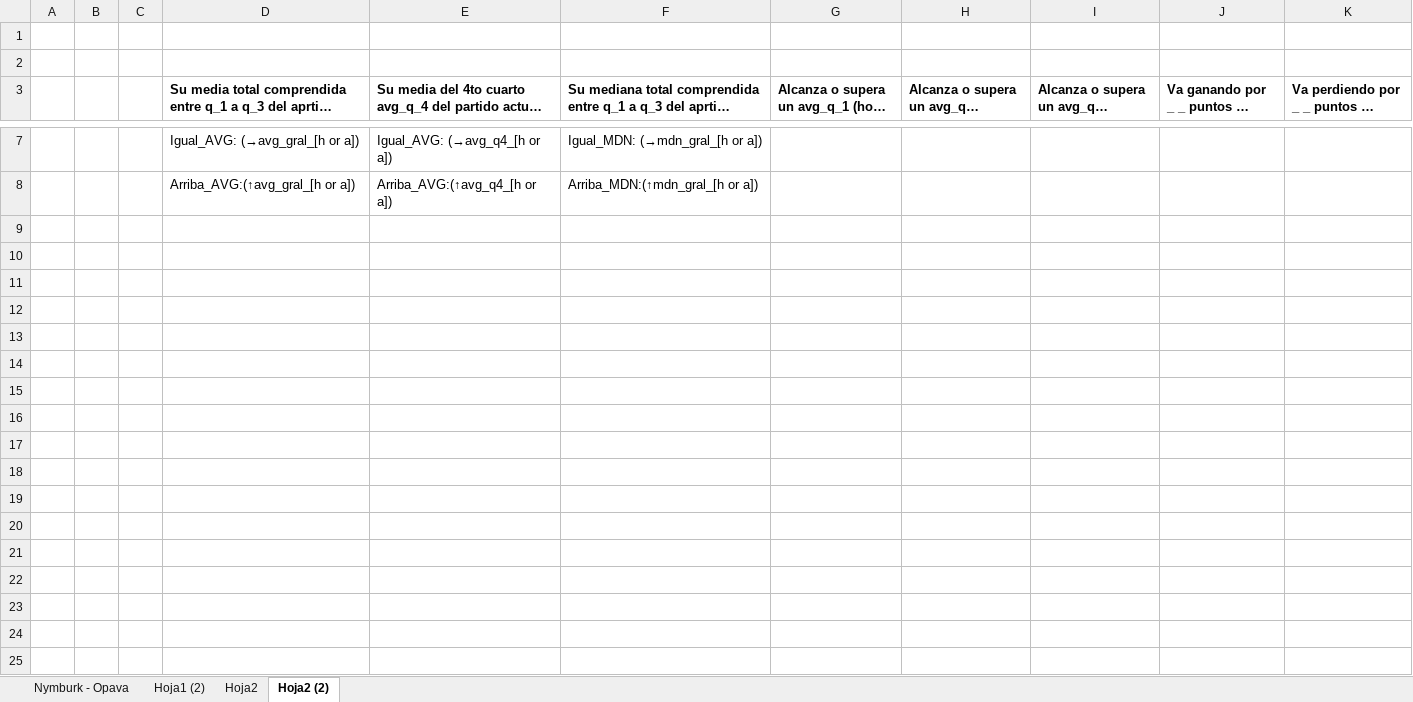
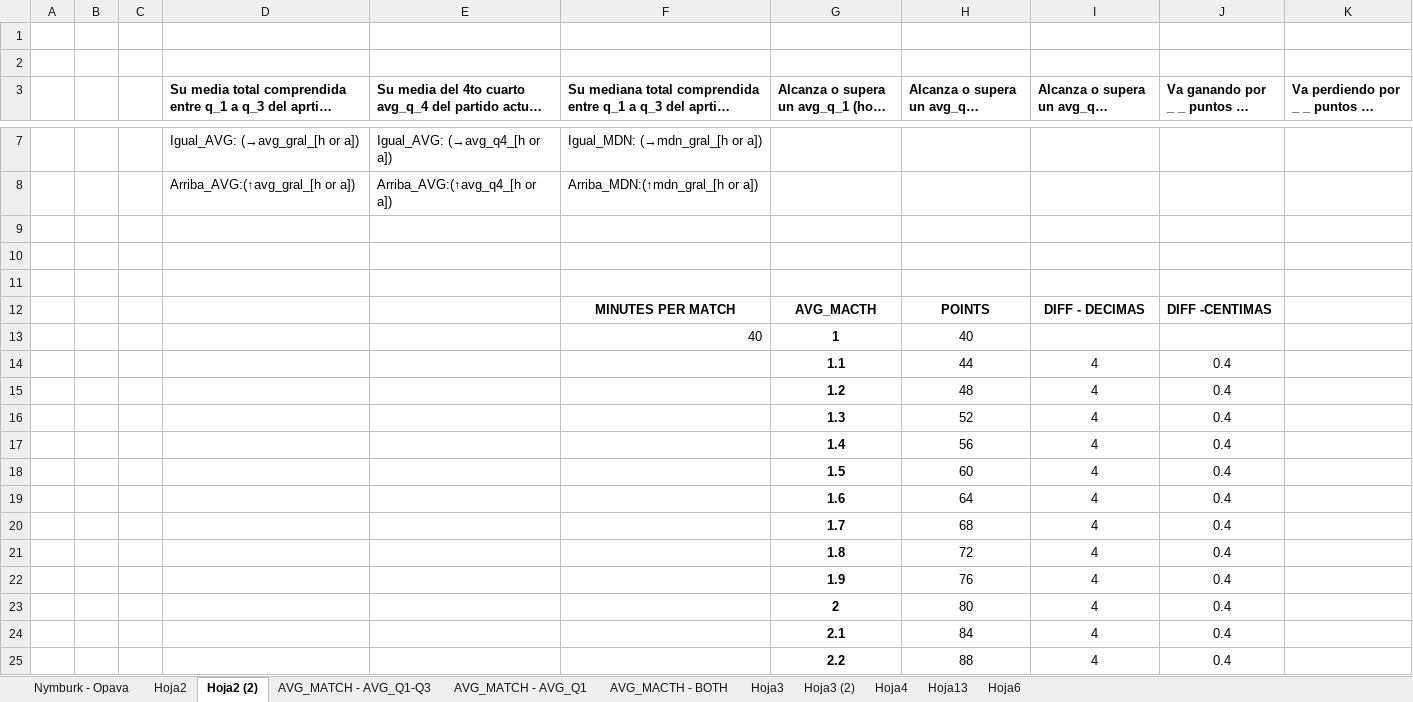
Before and after one commit to Yohan-Rodriguez/nba, an Excel workbook: 1 - No code/docs/Analisys_match_nba.xlsx, sheet Hoja2 (2), drawn as a sheet; only a part is shown, gaps mark what is left out; long unchanged cells end in …; values as stored, in another font and other column widths than the file's, no borders; the diff covers the shown part only; the diff names each change by its address in the sheet, - before the commit and + after, or states it on an @@ line.

```diff
--- a/1 - No code/docs/Analisys_match_nba.xlsx (sheet Hoja2 (2))
+++ b/1 - No code/docs/Analisys_match_nba.xlsx (sheet Hoja2 (2))
-sheet tab: Hoja1 (2)
+sheet tab: AVG_MATCH - AVG_Q1-Q3
+sheet tab: AVG_MATCH - AVG_Q1
+sheet tab: AVG_MACTH - BOTH
+sheet tab: Hoja3
+sheet tab: Hoja3 (2)
+sheet tab: Hoja4
+sheet tab: Hoja13
+sheet tab: Hoja6
+row 9: (empty)
+row 10: (empty)
+row 11: (empty)
+row 12:  |  |  |  |  | MINUTES PER MATCH | AVG_MACTH | POINTS | DIFF - DECIMAS | DIFF -CENTIMAS
+row 13:  |  |  |  |  | 40 | 1 | 40
+row 14:  |  |  |  |  |  | 1.1 | 44 | 4 | 0.4
+row 15:  |  |  |  |  |  | 1.2 | 48 | 4 | 0.4
+row 16:  |  |  |  |  |  | 1.3 | 52 | 4 | 0.4
+row 17:  |  |  |  |  |  | 1.4 | 56 | 4 | 0.4
+row 18:  |  |  |  |  |  | 1.5 | 60 | 4 | 0.4
+row 19:  |  |  |  |  |  | 1.6 | 64 | 4 | 0.4
+row 20:  |  |  |  |  |  | 1.7 | 68 | 4 | 0.4
+row 21:  |  |  |  |  |  | 1.8 | 72 | 4 | 0.4
+row 22:  |  |  |  |  |  | 1.9 | 76 | 4 | 0.4
+row 23:  |  |  |  |  |  | 2 | 80 | 4 | 0.4
+row 24:  |  |  |  |  |  | 2.1 | 84 | 4 | 0.4
+row 25:  |  |  |  |  |  | 2.2 | 88 | 4 | 0.4
```
Also changed, not shown: 28 added rows elsewhere in this sheet, charts or pictures, 10 other files.
